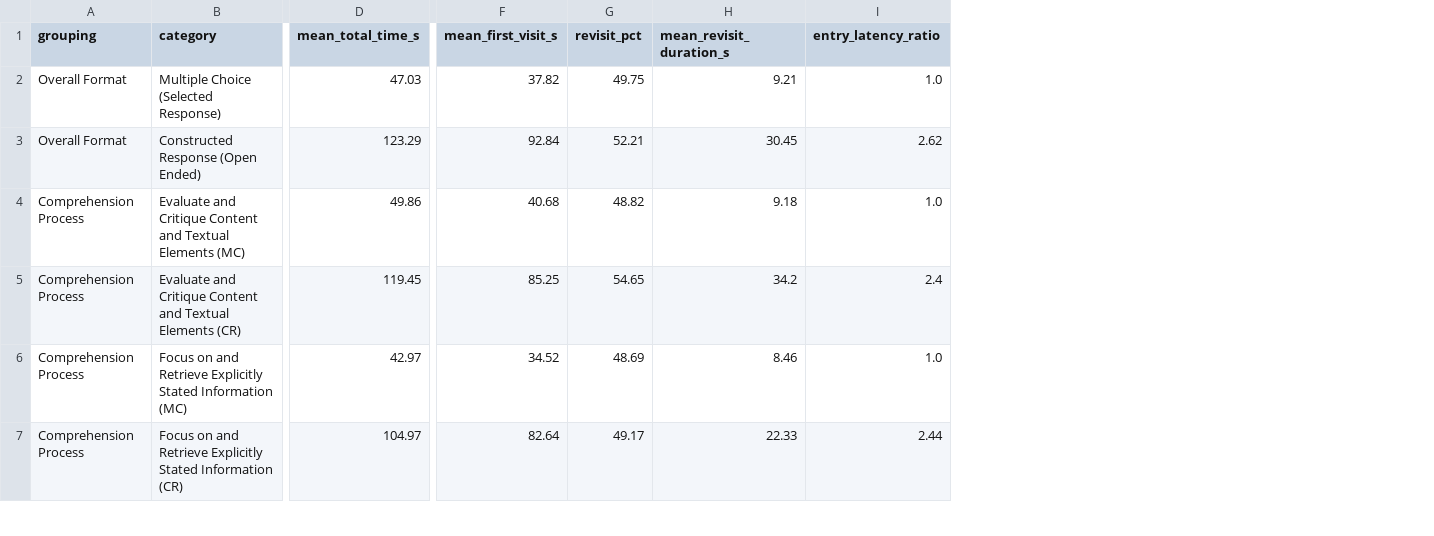
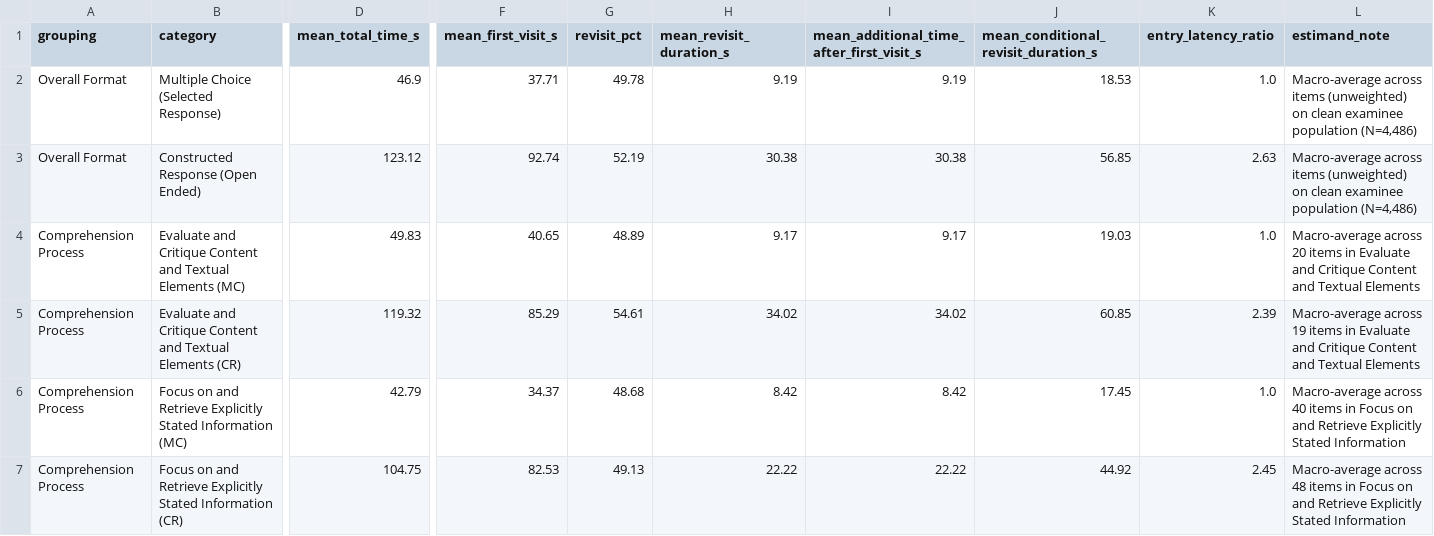
Before and after one commit to admiralorbiter/computational-sketchbook, a CSV file: 2026/2026-10-09-keyboarding-mode-effects/artifacts/tables/table15_pirls_2021_process_metrics_by_format.csv, drawn as a sheet; only a part is shown, gaps mark what is left out; addresses are those after the commit; the diff covers the shown part only; the diff names each change by its address in the sheet, - before the commit and + after, or states it on an @@ line.

```diff
--- a/2026/2026-10-09-keyboarding-mode-effects/artifacts/tables/table15_pirls_2021_process_metrics_by_format.csv
+++ b/2026/2026-10-09-keyboarding-mode-effects/artifacts/tables/table15_pirls_2021_process_metrics_by_format.csv
+column I, rows 1-7: mean_additional_time_after_first_visit_s | 9.19 | 30.38 | 9.17 | 34.02 | 8.42 | 22.22
+column J, rows 1-7: mean_conditional_revisit_duration_s | 18.53 | 56.85 | 19.03 | 60.85 | 17.45 | 44.92
+column L (estimand_note), rows 2-7: Macro-average across items (unweighted) on clean examinee population (N=4,486) | Macro-average across items (unweighted) on clean examinee population (N=4,486) | Macro-average across 20 items in Evaluate and Critique Content and Textual Elements | Macro-average across 19 items in Evaluate and Critique Content and Textual Elements | Macro-average across 40 items in Focus on and Retrieve Explicitly Stated Information | Macro-average across 48 items in Focus on and Retrieve Explicitly Stated Information
-D2 (mean_total_time_s): 47.03
+D2 (mean_total_time_s): 46.9
-F2 (mean_first_visit_s): 37.82
+F2 (mean_first_visit_s): 37.71
-G2 (revisit_pct): 49.75
+G2 (revisit_pct): 49.78
-H2 (mean_revisit_duration_s): 9.21
+H2 (mean_revisit_duration_s): 9.19
-D3 (mean_total_time_s): 123.29
+D3 (mean_total_time_s): 123.12
-F3 (mean_first_visit_s): 92.84
+F3 (mean_first_visit_s): 92.74
-G3 (revisit_pct): 52.21
+G3 (revisit_pct): 52.19
-H3 (mean_revisit_duration_s): 30.45
+H3 (mean_revisit_duration_s): 30.38
-K3 (entry_latency_ratio): 2.62
+K3 (entry_latency_ratio): 2.63
-D4 (mean_total_time_s): 49.86
+D4 (mean_total_time_s): 49.83
-F4 (mean_first_visit_s): 40.68
+F4 (mean_first_visit_s): 40.65
-G4 (revisit_pct): 48.82
+G4 (revisit_pct): 48.89
-H4 (mean_revisit_duration_s): 9.18
+H4 (mean_revisit_duration_s): 9.17
-D5 (mean_total_time_s): 119.45
+D5 (mean_total_time_s): 119.32
-F5 (mean_first_visit_s): 85.25
+F5 (mean_first_visit_s): 85.29
-G5 (revisit_pct): 54.65
+G5 (revisit_pct): 54.61
-H5 (mean_revisit_duration_s): 34.2
+H5 (mean_revisit_duration_s): 34.02
-K5 (entry_latency_ratio): 2.4
+K5 (entry_latency_ratio): 2.39
-D6 (mean_total_time_s): 42.97
+D6 (mean_total_time_s): 42.79
-F6 (mean_first_visit_s): 34.52
+F6 (mean_first_visit_s): 34.37
-G6 (revisit_pct): 48.69
+G6 (revisit_pct): 48.68
-H6 (mean_revisit_duration_s): 8.46
+H6 (mean_revisit_duration_s): 8.42
-D7 (mean_total_time_s): 104.97
+D7 (mean_total_time_s): 104.75
-F7 (mean_first_visit_s): 82.64
+F7 (mean_first_visit_s): 82.53
-G7 (revisit_pct): 49.17
+G7 (revisit_pct): 49.13
-H7 (mean_revisit_duration_s): 22.33
+H7 (mean_revisit_duration_s): 22.22
-K7 (entry_latency_ratio): 2.44
+K7 (entry_latency_ratio): 2.45
```
Also changed, not shown: 19 edited cells elsewhere in this file, 2026/2026-10-09-keyboarding-mode-effects/artifacts/tables/table16_pirls_2021_mechanism_decomposition.csv, 10 other files.
